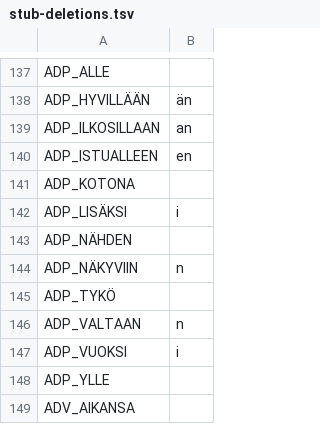
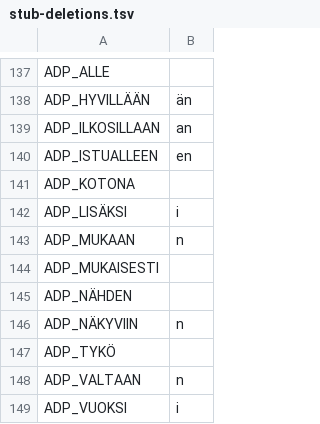
Before and after one commit to flammie/omorfi, a TSV file: src/paradigms/stub-deletions.tsv, drawn as a sheet; only a part is shown, gaps mark what is left out; the shorter side is filled out with more unchanged rows.

```diff
--- a/src/paradigms/stub-deletions.tsv
+++ b/src/paradigms/stub-deletions.tsv
@@ -142,2 +142,4 @@ ADP_KOTONA
 ADP_LISÄKSI	i
+ADP_MUKAAN	n
+ADP_MUKAISESTI	
 ADP_NÄHDEN	
```
Also changed, not shown: src/attributes/lexicalised-inflection.tsv, src/attributes/prontype.tsv, 2 other files.
